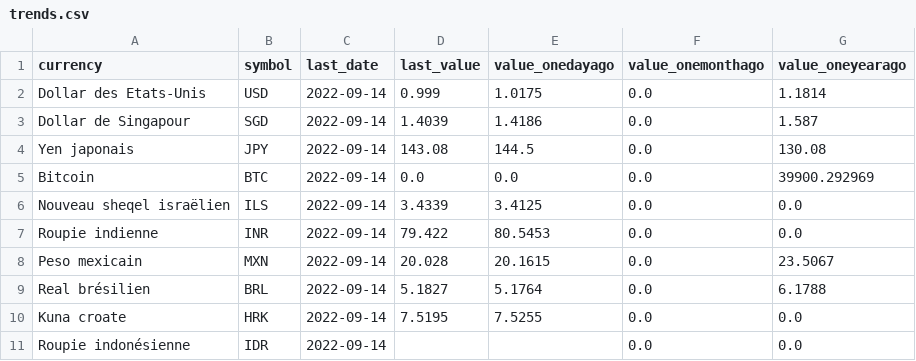
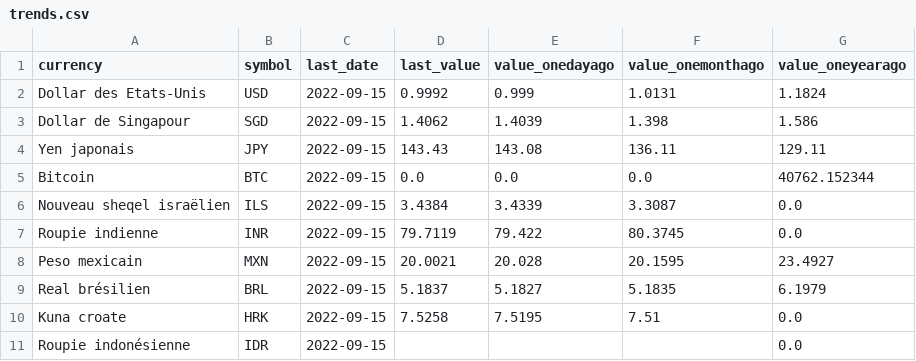
Before and after one commit to AntoineDumestre/Exchange-rates, a CSV file: trends.csv, drawn as a sheet; only a part is shown; the diff covers the shown part only.

Commit message:
daily_data_update_commit

```diff
--- a/trends.csv
+++ b/trends.csv
@@ -1,11 +1,11 @@
 currency,symbol,last_date,last_value,value_onedayago,value_onemonthago,value_oneyearago
-Dollar des Etats-Unis,USD,2022-09-14,0.999,1.0175,0.0,1.1814
-Dollar de Singapour,SGD,2022-09-14,1.4039,1.4186,0.0,1.587
-Yen japonais,JPY,2022-09-14,143.08,144.5,0.0,130.08
-Bitcoin,BTC,2022-09-14,0.0,0.0,0.0,39900.292969
-Nouveau sheqel israëlien,ILS,2022-09-14,3.4339,3.4125,0.0,0.0
-Roupie indienne,INR,2022-09-14,79.422,80.5453,0.0,0.0
-Peso mexicain,MXN,2022-09-14,20.028,20.1615,0.0,23.5067
-Real brésilien,BRL,2022-09-14,5.1827,5.1764,0.0,6.1788
-Kuna croate,HRK,2022-09-14,7.5195,7.5255,0.0,0.0
-Roupie indonésienne,IDR,2022-09-14,,,0.0,0.0
+Dollar des Etats-Unis,USD,2022-09-15,0.9992,0.999,1.0131,1.1824
+Dollar de Singapour,SGD,2022-09-15,1.4062,1.4039,1.398,1.586
+Yen japonais,JPY,2022-09-15,143.43,143.08,136.11,129.11
+Bitcoin,BTC,2022-09-15,0.0,0.0,0.0,40762.152344
+Nouveau sheqel israëlien,ILS,2022-09-15,3.4384,3.4339,3.3087,0.0
+Roupie indienne,INR,2022-09-15,79.7119,79.422,80.3745,0.0
+Peso mexicain,MXN,2022-09-15,20.0021,20.028,20.1595,23.4927
+Real brésilien,BRL,2022-09-15,5.1837,5.1827,5.1835,6.1979
+Kuna croate,HRK,2022-09-15,7.5258,7.5195,7.51,0.0
+Roupie indonésienne,IDR,2022-09-15,,,,0.0
```
Also changed, not shown: 87 edited cells elsewhere in this file, 1 other file.
